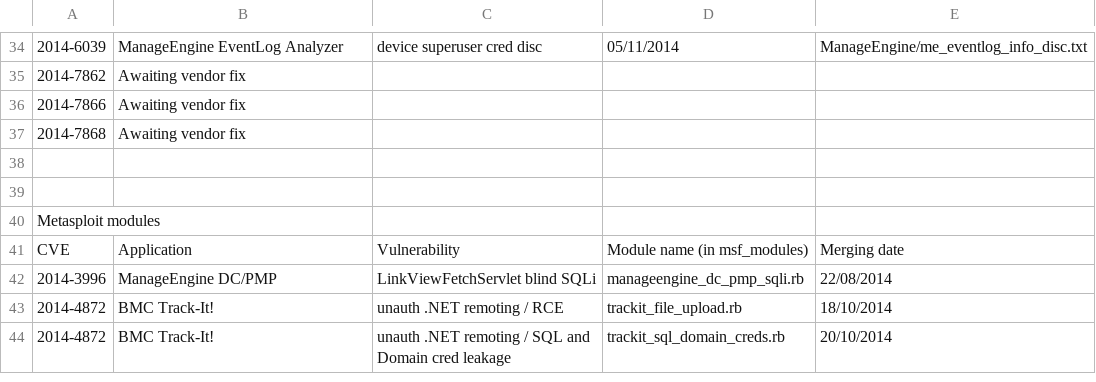
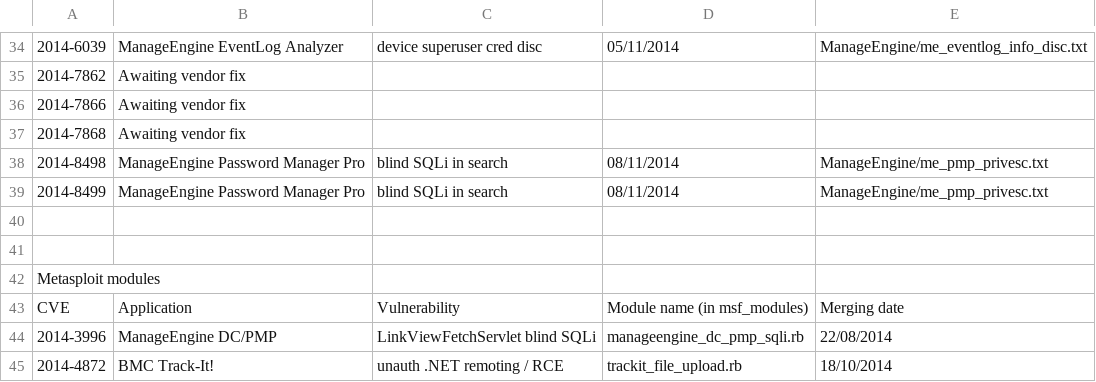
Before and after one commit to pedrib/PoC, a CSV file: tracking.csv, drawn as a sheet; only a part is shown, gaps mark what is left out; the shorter side is filled out with more unchanged rows; the diff names each change by its address in the sheet, - before the commit and + after, or states it on an @@ line.

Commit message:
Update tracking.csv

```diff
--- a/tracking.csv
+++ b/tracking.csv
+row 38: 2014-8498 | ManageEngine Password Manager Pro | blind SQLi in search | 08/11/2014 | ManageEngine/me_pmp_privesc.txt
+row 39: 2014-8499 | ManageEngine Password Manager Pro | blind SQLi in search | 08/11/2014 | ManageEngine/me_pmp_privesc.txt
```
